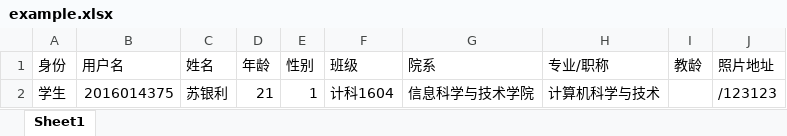
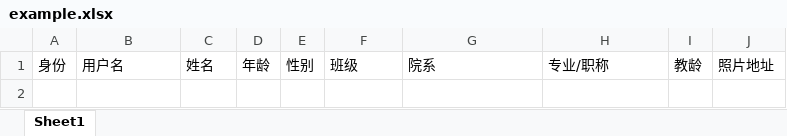
Before and after one commit to classfour/softwareEngineering, an Excel workbook: backstage_admin/app/upload/example.xlsx, sheet Sheet1, drawn as a sheet; values as stored, in another font and other column widths than the file's, no borders; the diff names each change by its address in the sheet, - before the commit and + after, or states it on an @@ line.

```diff
--- a/backstage_admin/app/upload/example.xlsx (sheet Sheet1)
+++ b/backstage_admin/app/upload/example.xlsx (sheet Sheet1)
-row 2: 学生 | 2016014375 | 苏银利 | 21 | 1 | 计科1604 | 信息科学与技术学院 | 计算机科学与技术 |  | /123123
```
Also changed, not shown: 30 other files.
